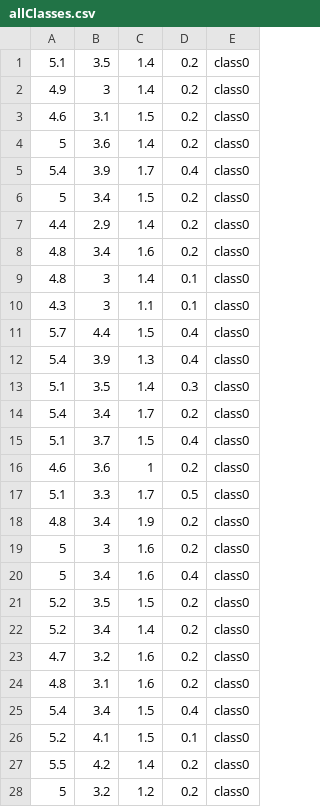
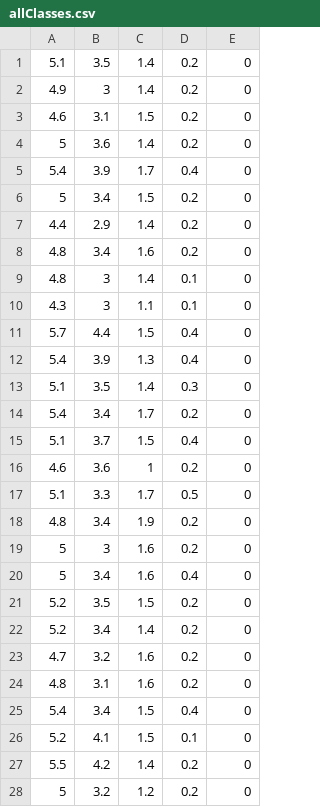
Before and after one commit to TheNor01/special-disco, a CSV file: src/main/java/org/resources/irisSingleCl/inputDS/allClasses.csv, drawn as a sheet; only a part is shown; the diff covers the shown part only.

```diff
--- a/src/main/java/org/resources/irisSingleCl/inputDS/allClasses.csv
+++ b/src/main/java/org/resources/irisSingleCl/inputDS/allClasses.csv
@@ -1,28 +1,28 @@
-5.1,3.5,1.4,0.2,class0
-4.9,3,1.4,0.2,class0
-4.6,3.1,1.5,0.2,class0
-5,3.6,1.4,0.2,class0
-5.4,3.9,1.7,0.4,class0
-5,3.4,1.5,0.2,class0
-4.4,2.9,1.4,0.2,class0
-4.8,3.4,1.6,0.2,class0
-4.8,3,1.4,0.1,class0
-4.3,3,1.1,0.1,class0
-5.7,4.4,1.5,0.4,class0
-5.4,3.9,1.3,0.4,class0
-5.1,3.5,1.4,0.3,class0
-5.4,3.4,1.7,0.2,class0
-5.1,3.7,1.5,0.4,class0
-4.6,3.6,1,0.2,class0
-5.1,3.3,1.7,0.5,class0
-4.8,3.4,1.9,0.2,class0
-5,3,1.6,0.2,class0
-5,3.4,1.6,0.4,class0
-5.2,3.5,1.5,0.2,class0
-5.2,3.4,1.4,0.2,class0
-4.7,3.2,1.6,0.2,class0
-4.8,3.1,1.6,0.2,class0
-5.4,3.4,1.5,0.4,class0
-5.2,4.1,1.5,0.1,class0
-5.5,4.2,1.4,0.2,class0
-5,3.2,1.2,0.2,class0
+5.1,3.5,1.4,0.2,0
+4.9,3,1.4,0.2,0
+4.6,3.1,1.5,0.2,0
+5,3.6,1.4,0.2,0
+5.4,3.9,1.7,0.4,0
+5,3.4,1.5,0.2,0
+4.4,2.9,1.4,0.2,0
+4.8,3.4,1.6,0.2,0
+4.8,3,1.4,0.1,0
+4.3,3,1.1,0.1,0
+5.7,4.4,1.5,0.4,0
+5.4,3.9,1.3,0.4,0
+5.1,3.5,1.4,0.3,0
+5.4,3.4,1.7,0.2,0
+5.1,3.7,1.5,0.4,0
+4.6,3.6,1,0.2,0
+5.1,3.3,1.7,0.5,0
+4.8,3.4,1.9,0.2,0
+5,3,1.6,0.2,0
+5,3.4,1.6,0.4,0
+5.2,3.5,1.5,0.2,0
+5.2,3.4,1.4,0.2,0
+4.7,3.2,1.6,0.2,0
+4.8,3.1,1.6,0.2,0
+5.4,3.4,1.5,0.4,0
+5.2,4.1,1.5,0.1,0
+5.5,4.2,1.4,0.2,0
+5,3.2,1.2,0.2,0
```
Also changed, not shown: 122 edited cells elsewhere in this file, 1 other file.
